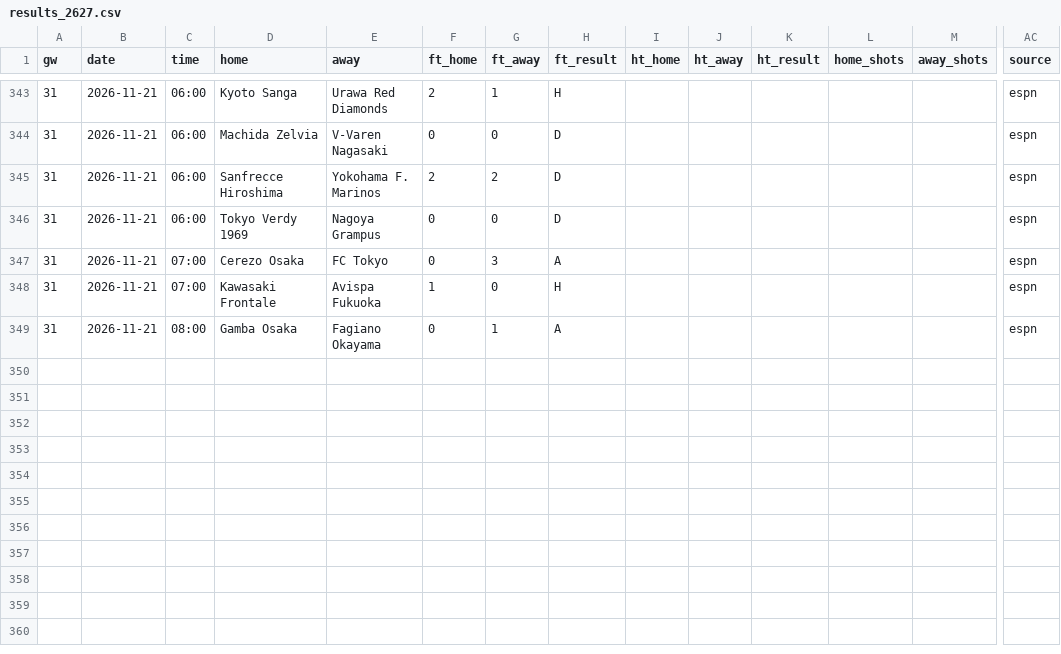
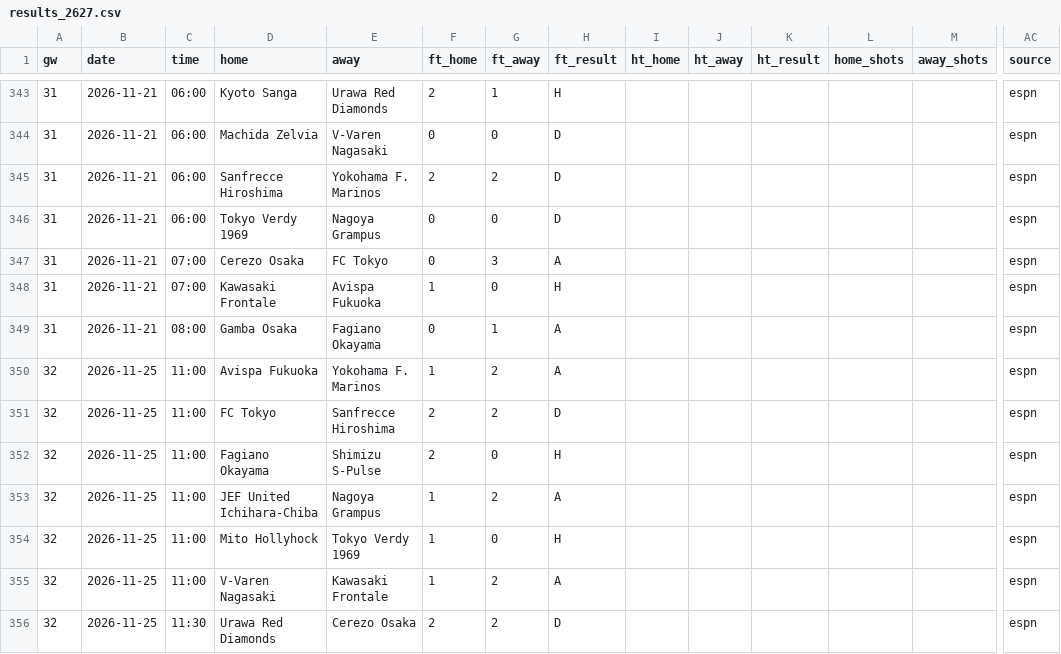
Before and after one commit to L1nu-X/open-matchday, a CSV file: data/JPN_1_j1-league/results_2627.csv, drawn as a sheet; only a part is shown, gaps mark what is left out; rows hold the shown columns only; the diff names each change by its address in the sheet, - before the commit and + after, or states it on an @@ line.

```diff
--- a/data/JPN_1_j1-league/results_2627.csv
+++ b/data/JPN_1_j1-league/results_2627.csv
+row 350: 32 | 2026-11-25 | 11:00 | Avispa Fukuoka | Yokohama F. Marinos | 1 | 2 | A |  |  |  |  |  | espn
+row 351: 32 | 2026-11-25 | 11:00 | FC Tokyo | Sanfrecce Hiroshima | 2 | 2 | D |  |  |  |  |  | espn
+row 352: 32 | 2026-11-25 | 11:00 | Fagiano Okayama | Shimizu S-Pulse | 2 | 0 | H |  |  |  |  |  | espn
+row 353: 32 | 2026-11-25 | 11:00 | JEF United Ichihara-Chiba | Nagoya Grampus | 1 | 2 | A |  |  |  |  |  | espn
+row 354: 32 | 2026-11-25 | 11:00 | Mito Hollyhock | Tokyo Verdy 1969 | 1 | 0 | H |  |  |  |  |  | espn
+row 355: 32 | 2026-11-25 | 11:00 | V-Varen Nagasaki | Kawasaki Frontale | 1 | 2 | A |  |  |  |  |  | espn
+row 356: 32 | 2026-11-25 | 11:30 | Urawa Red Diamonds | Cerezo Osaka | 2 | 2 | D |  |  |  |  |  | espn
```
Also changed, not shown: data/FRA_1_ligue-1/goals_2627.csv, data/ITA_1_serie-a/goals_2627.csv, 35 other files.
